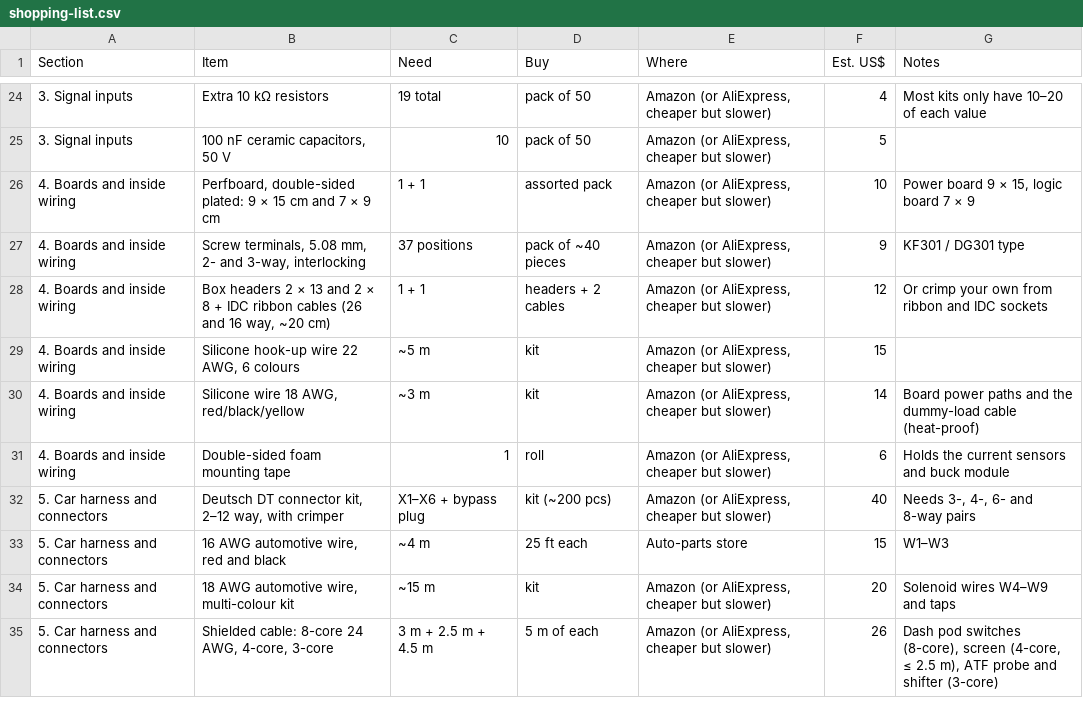
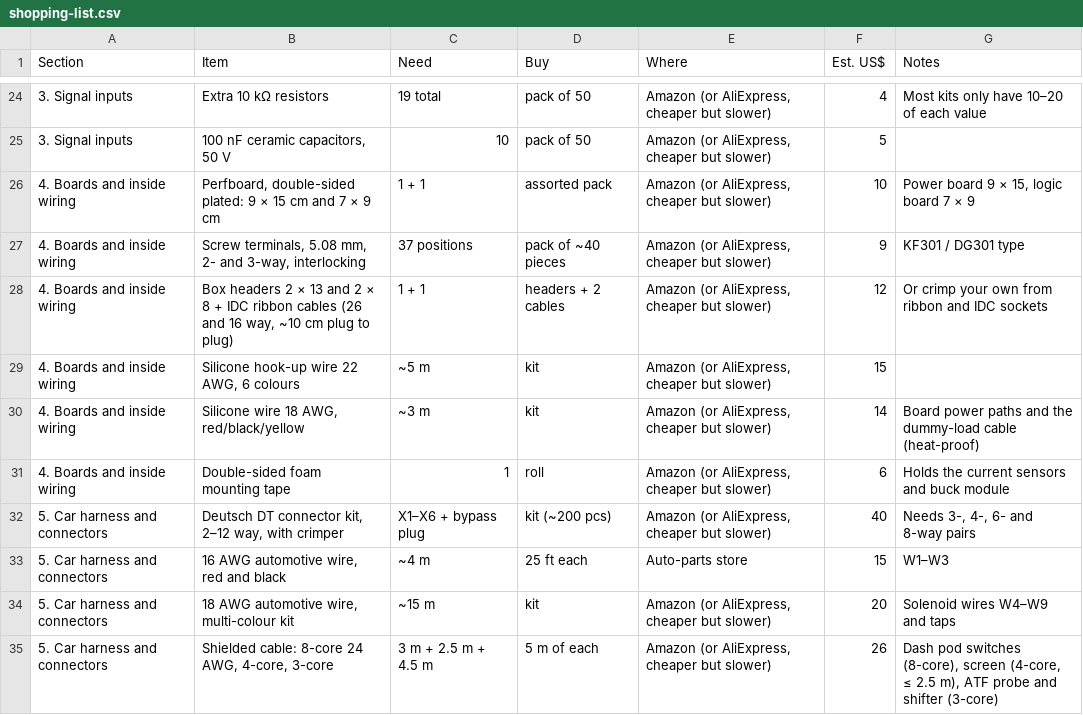
Before and after one commit to gamer927/rav4, a CSV file: docs/shopping-list.csv, drawn as a sheet; only a part is shown, gaps mark what is left out.

```diff
--- a/docs/shopping-list.csv
+++ b/docs/shopping-list.csv
@@ -27,3 +27,3 @@ Section,Item,Need,Buy,Where,Est. US$,Notes
 4. Boards and inside wiring,"Screw terminals, 5.08 mm, 2- and 3-way, interlocking",37 positions,pack of ~40 pieces,"Amazon (or AliExpress, cheaper but slower)",9,KF301 / DG301 type
-4. Boards and inside wiring,"Box headers 2 × 13 and 2 × 8 + IDC ribbon cables (26 and 16 way, ~20 cm)",1 + 1,headers + 2 cables,"Amazon (or AliExpress, cheaper but slower)",12,Or crimp your own from ribbon and IDC sockets
+4. Boards and inside wiring,"Box headers 2 × 13 and 2 × 8 + IDC ribbon cables (26 and 16 way, ~10 cm plug to plug)",1 + 1,headers + 2 cables,"Amazon (or AliExpress, cheaper but slower)",12,Or crimp your own from ribbon and IDC sockets
 4. Boards and inside wiring,"Silicone hook-up wire 22 AWG, 6 colours",~5 m,kit,"Amazon (or AliExpress, cheaper but slower)",15,
```
Also changed, not shown: 29 other files.
